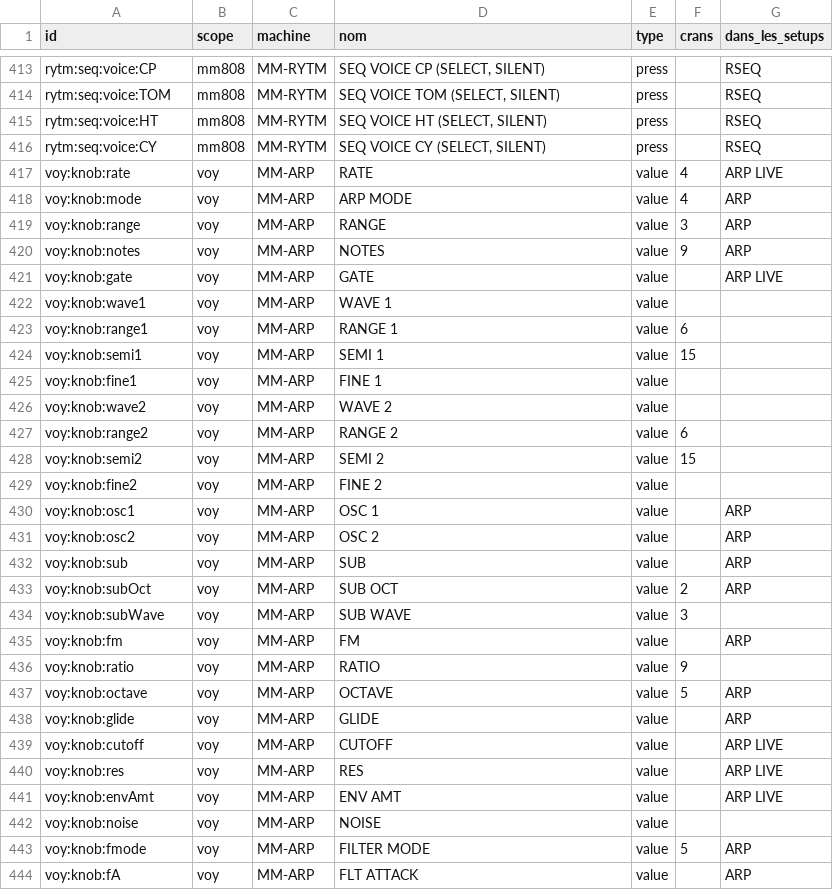
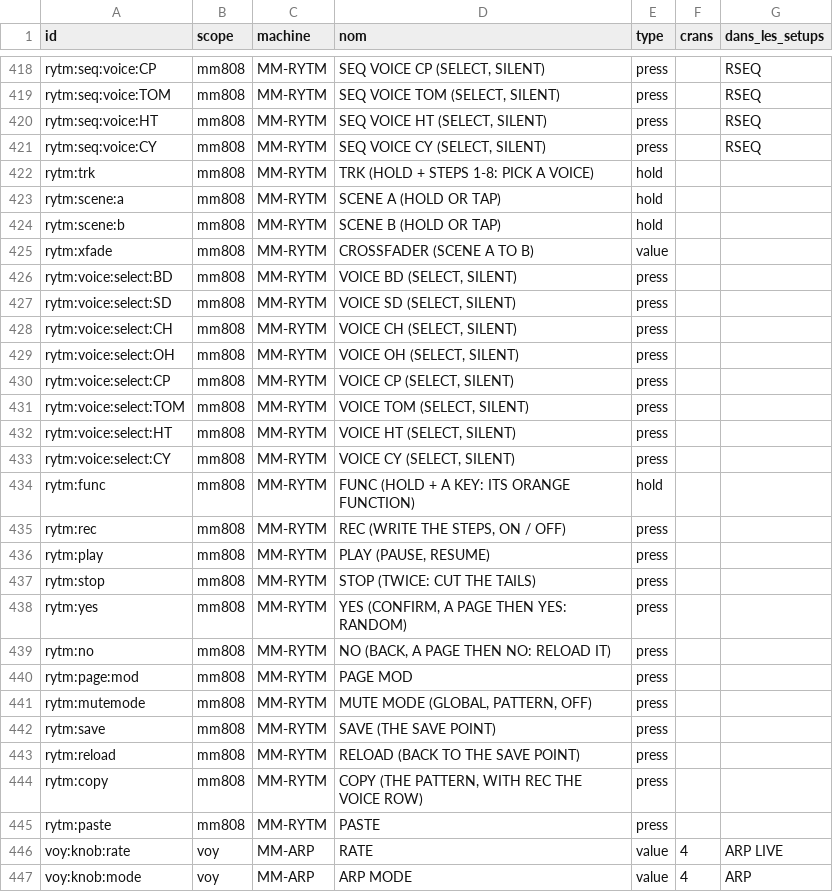
Before and after one commit to mauditemachine/MauditeMachine, a CSV file: docs/midi/MIDI-targets.csv, drawn as a sheet; only a part is shown, gaps mark what is left out; the shorter side is filled out with more unchanged rows; the diff covers the shown part only.

```diff
--- a/docs/midi/MIDI-targets.csv
+++ b/docs/midi/MIDI-targets.csv
@@ -416,2 +421,26 @@ rytm:seq:voice:HT,mm808,MM-RYTM,"SEQ VOICE HT (SELECT, SILENT)",press,,RSEQ
 rytm:seq:voice:CY,mm808,MM-RYTM,"SEQ VOICE CY (SELECT, SILENT)",press,,RSEQ
+rytm:trk,mm808,MM-RYTM,TRK (HOLD + STEPS 1-8: PICK A VOICE),hold,,
+rytm:scene:a,mm808,MM-RYTM,SCENE A (HOLD OR TAP),hold,,
+rytm:scene:b,mm808,MM-RYTM,SCENE B (HOLD OR TAP),hold,,
+rytm:xfade,mm808,MM-RYTM,CROSSFADER (SCENE A TO B),value,,
+rytm:voice:select:BD,mm808,MM-RYTM,"VOICE BD (SELECT, SILENT)",press,,
+rytm:voice:select:SD,mm808,MM-RYTM,"VOICE SD (SELECT, SILENT)",press,,
+rytm:voice:select:CH,mm808,MM-RYTM,"VOICE CH (SELECT, SILENT)",press,,
+rytm:voice:select:OH,mm808,MM-RYTM,"VOICE OH (SELECT, SILENT)",press,,
+rytm:voice:select:CP,mm808,MM-RYTM,"VOICE CP (SELECT, SILENT)",press,,
+rytm:voice:select:TOM,mm808,MM-RYTM,"VOICE TOM (SELECT, SILENT)",press,,
+rytm:voice:select:HT,mm808,MM-RYTM,"VOICE HT (SELECT, SILENT)",press,,
+rytm:voice:select:CY,mm808,MM-RYTM,"VOICE CY (SELECT, SILENT)",press,,
+rytm:func,mm808,MM-RYTM,FUNC (HOLD + A KEY: ITS ORANGE FUNCTION),hold,,
+rytm:rec,mm808,MM-RYTM,"REC (WRITE THE STEPS, ON / OFF)",press,,
+rytm:play,mm808,MM-RYTM,"PLAY (PAUSE, RESUME)",press,,
+rytm:stop,mm808,MM-RYTM,STOP (TWICE: CUT THE TAILS),press,,
+rytm:yes,mm808,MM-RYTM,"YES (CONFIRM, A PAGE THEN YES: RANDOM)",press,,
+rytm:no,mm808,MM-RYTM,"NO (BACK, A PAGE THEN NO: RELOAD IT)",press,,
+rytm:page:mod,mm808,MM-RYTM,PAGE MOD,press,,
+rytm:mutemode,mm808,MM-RYTM,"MUTE MODE (GLOBAL, PATTERN, OFF)",press,,
+rytm:save,mm808,MM-RYTM,SAVE (THE SAVE POINT),press,,
+rytm:reload,mm808,MM-RYTM,RELOAD (BACK TO THE SAVE POINT),press,,
+rytm:copy,mm808,MM-RYTM,"COPY (THE PATTERN, WITH REC THE VOICE ROW)",press,,
+rytm:paste,mm808,MM-RYTM,PASTE,press,,
 voy:knob:rate,voy,MM-ARP,RATE,value,4,ARP LIVE
```
Also changed, not shown: 6 added rows and 17 edited cells elsewhere in this file, docs/midi/MIDI-roto-setups.csv, 1 other file.
